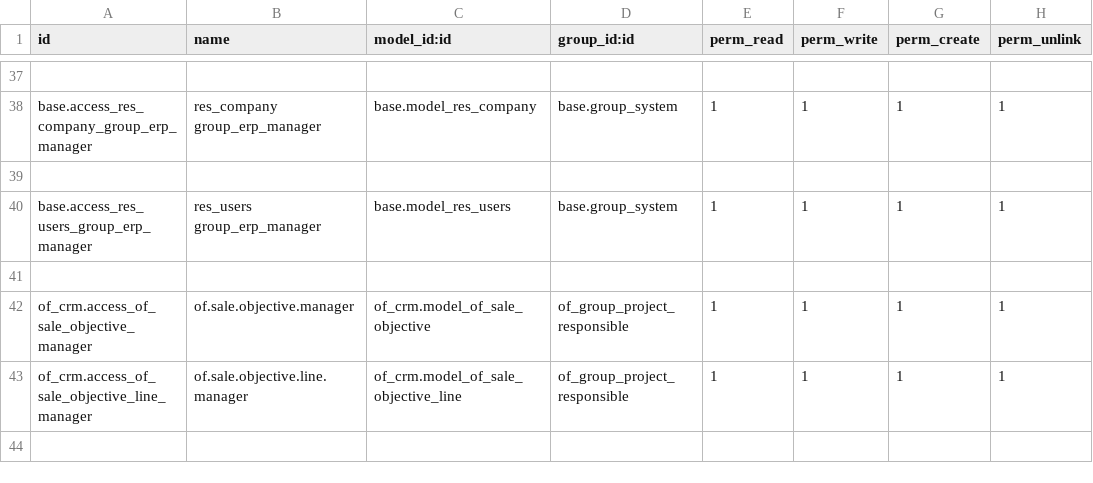
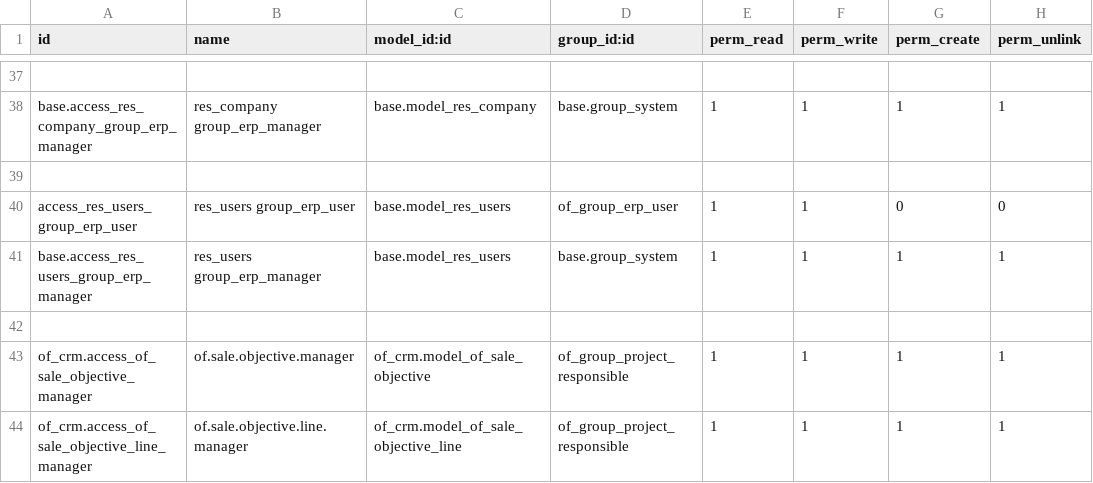
Before and after one commit to odof/openfire, a CSV file: of_access_control/security/ir.model.access.csv, drawn as a sheet; only a part is shown, gaps mark what is left out.

Commit message:
of_access_control : T1121 - Création d'un nouveau groupe (Administration/Utilisateurs) pour donner les droits de modification sur res.users

```diff
--- a/of_access_control/security/ir.model.access.csv
+++ b/of_access_control/security/ir.model.access.csv
@@ -39,2 +39,3 @@ base.access_res_company_group_erp_manager,res_company group_erp_manager,base.mod
 
+access_res_users_group_erp_user,res_users group_erp_user,base.model_res_users,of_group_erp_user,1,1,0,0
 base.access_res_users_group_erp_manager,res_users group_erp_manager,base.model_res_users,base.group_system,1,1,1,1
```
Also changed, not shown: 1 other file.
